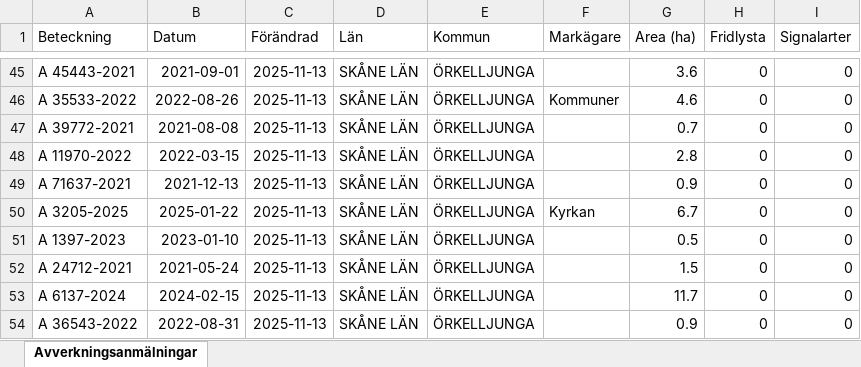
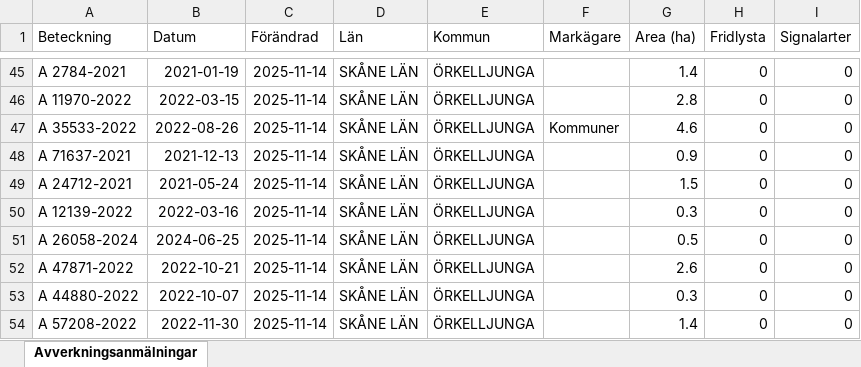
Before and after one commit to klasma/Logging_1257, an Excel workbook: Översikt ÖRKELLJUNGA.xlsx, sheet Avverkningsanmälningar, drawn as a sheet; only a part is shown, gaps mark what is left out; values as stored, in another font and other column widths than the file's, no borders; the diff covers the shown part only; the diff names each change by its address in the sheet, - before the commit and + after, or states it on an @@ line.

```diff
--- a/Översikt ÖRKELLJUNGA.xlsx (sheet Avverkningsanmälningar)
+++ b/Översikt ÖRKELLJUNGA.xlsx (sheet Avverkningsanmälningar)
-A45 (Beteckning): A 45443-2021
+A45 (Beteckning): A 2784-2021
-B45 (Datum): 2021-09-01
+B45 (Datum): 2021-01-19
-C45:C54 (Förändrad): 2025-11-13
+C45:C54 (Förändrad): 2025-11-14
-G45 (Area (ha)): 3.6
+G45 (Area (ha)): 1.4
-A46 (Beteckning): A 35533-2022
+A46 (Beteckning): A 11970-2022
-B46 (Datum): 2022-08-26
+B46 (Datum): 2022-03-15
-F46 (Markägare): Kommuner
+F46 (Markägare): (empty)
-G46 (Area (ha)): 4.6
+G46 (Area (ha)): 2.8
-A47 (Beteckning): A 39772-2021
+A47 (Beteckning): A 35533-2022
-B47 (Datum): 2021-08-08
+B47 (Datum): 2022-08-26
-F47 (Markägare): (empty)
+F47 (Markägare): Kommuner
-G47 (Area (ha)): 0.7
+G47 (Area (ha)): 4.6
-A48 (Beteckning): A 11970-2022
+A48 (Beteckning): A 71637-2021
-B48 (Datum): 2022-03-15
+B48 (Datum): 2021-12-13
-G48 (Area (ha)): 2.8
+G48 (Area (ha)): 0.9
-A49 (Beteckning): A 71637-2021
+A49 (Beteckning): A 24712-2021
-B49 (Datum): 2021-12-13
+B49 (Datum): 2021-05-24
-G49 (Area (ha)): 0.9
+G49 (Area (ha)): 1.5
-A50 (Beteckning): A 3205-2025
+A50 (Beteckning): A 12139-2022
-B50 (Datum): 2025-01-22
+B50 (Datum): 2022-03-16
-F50 (Markägare): Kyrkan
+F50 (Markägare): (empty)
-G50 (Area (ha)): 6.7
+G50 (Area (ha)): 0.3
-A51 (Beteckning): A 1397-2023
+A51 (Beteckning): A 26058-2024
-B51 (Datum): 2023-01-10
+B51 (Datum): 2024-06-25
-A52 (Beteckning): A 24712-2021
+A52 (Beteckning): A 47871-2022
-B52 (Datum): 2021-05-24
+B52 (Datum): 2022-10-21
-G52 (Area (ha)): 1.5
+G52 (Area (ha)): 2.6
-A53 (Beteckning): A 6137-2024
+A53 (Beteckning): A 44880-2022
-B53 (Datum): 2024-02-15
+B53 (Datum): 2022-10-07
-G53 (Area (ha)): 11.7
+G53 (Area (ha)): 0.3
-A54 (Beteckning): A 36543-2022
+A54 (Beteckning): A 57208-2022
-B54 (Datum): 2022-08-31
+B54 (Datum): 2022-11-30
-G54 (Area (ha)): 0.9
+G54 (Area (ha)): 1.4
```
Also changed, not shown: 1090 edited cells elsewhere in this sheet, artfynd/A 15068-2023 artfynd.xlsx, artfynd/A 1604-2025 artfynd.xlsx, 52 other files.
